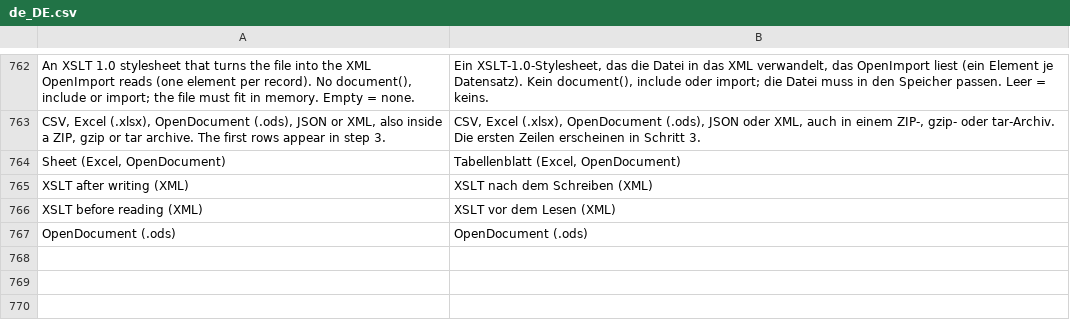
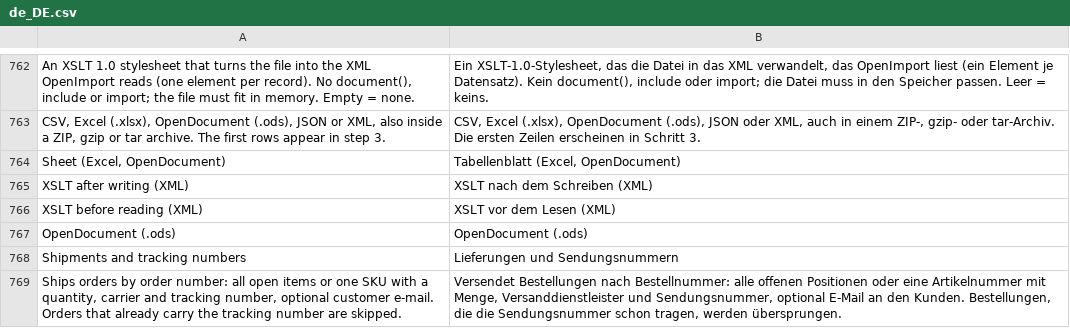
Before and after one commit to iranimij/openimport, a CSV file: i18n/de_DE.csv, drawn as a sheet; only a part is shown, gaps mark what is left out; the diff names each change by its address in the sheet, - before the commit and + after, or states it on an @@ line.

```diff
--- a/i18n/de_DE.csv
+++ b/i18n/de_DE.csv
+row 768: Shipments and tracking numbers | Lieferungen und Sendungsnummern
+row 769: Ships orders by order number: all open items or one SKU with a quantity, carrier and tracking number, optional customer e-mail. Orders that already carry the tracking number are skipped. | Versendet Bestellungen nach Bestellnummer: alle offenen Positionen oder eine Artikelnummer mit Menge, Versanddienstleister und Sendungsnummer, optional E-Mail an den Kunden. Bestellungen, die die Sendungsnummer schon tragen, werden übersprungen.
```
Also changed, not shown: i18n/en_US.csv, 19 other files.
